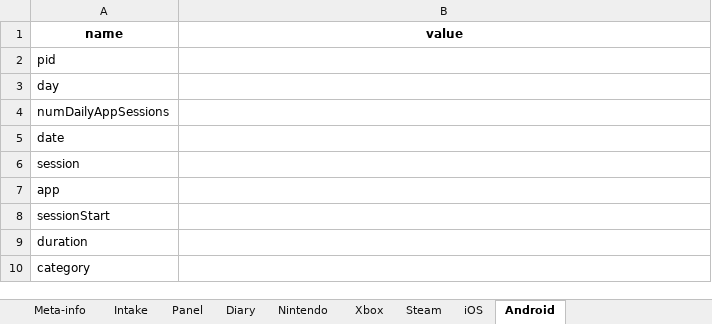
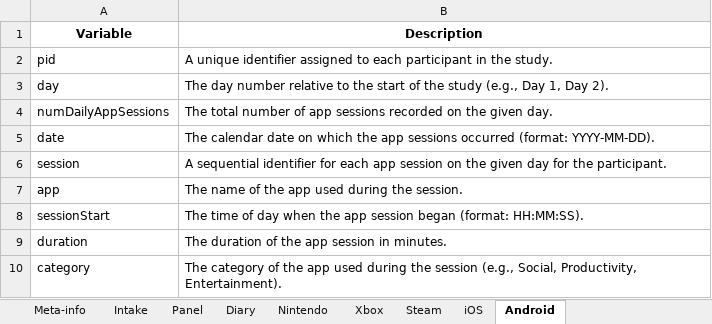
Before and after one commit to digital-wellbeing/platform-study-rr, an Excel workbook: codebook.xlsx, sheet Android, drawn as a sheet; values as stored, in another font and other column widths than the file's, no borders; removed rows and columns are numbered as before the commit, all else as after; the diff names each change by its address in the sheet, - before the commit and + after, or states it on an @@ line.

```diff
--- a/codebook.xlsx (sheet Android)
+++ b/codebook.xlsx (sheet Android)
-row 1: name | value
+row 1: Variable | Description
-B2: (empty)
+B2: A unique identifier assigned to each participant in the study.
-B3: (empty)
+B3: The day number relative to the start of the study (e.g., Day 1, Day 2).
-B4: (empty)
+B4: The total number of app sessions recorded on the given day.
-B5: (empty)
+B5: The calendar date on which the app sessions occurred (format: YYYY-MM-DD).
-B6: (empty)
+B6: A sequential identifier for each app session on the given day for the participant.
-B7: (empty)
+B7: The name of the app used during the session.
-B8: (empty)
+B8: The time of day when the app session began (format: HH:MM:SS).
-B9: (empty)
+B9: The duration of the app session in minutes.
-B10: (empty)
+B10: The category of the app used during the session (e.g., Social, Productivity, Entertainment).
```
Also changed, not shown: sheet iOS, sheet Steam, sheet Nintendo, sheet Xbox, 1 other file.
